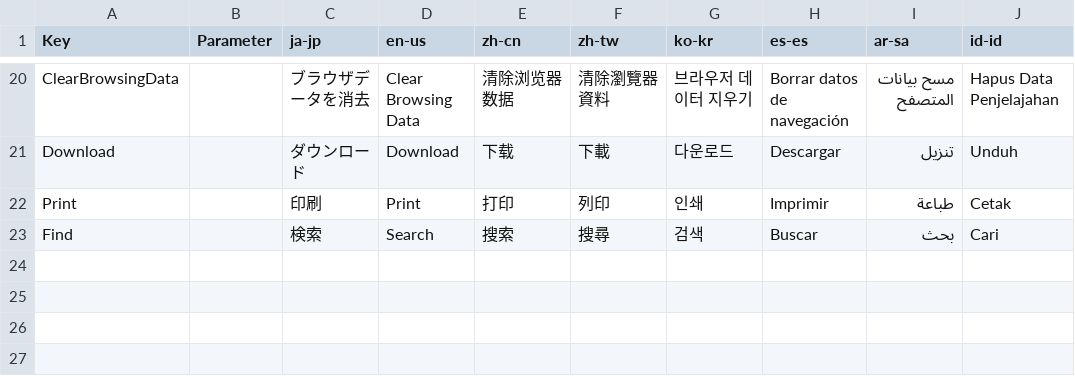
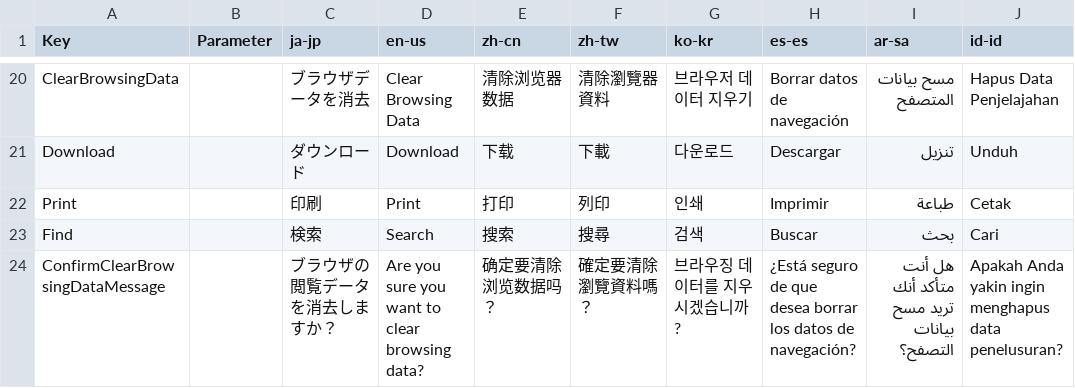
Before and after one commit to manju-summoner/YukkuriMovieMaker.Plugin.Community, a CSV file: YukkuriMovieMaker.Plugin.Community/Tool/Browser/Texts.csv, drawn as a sheet; only a part is shown, gaps mark what is left out.

```diff
--- a/YukkuriMovieMaker.Plugin.Community/Tool/Browser/Texts.csv
+++ b/YukkuriMovieMaker.Plugin.Community/Tool/Browser/Texts.csv
@@ -39 +39,2 @@ Print,,印刷,Print,打印,列印,인쇄,Imprimir,طباعة,Cetak,
 Find,,検索,Search,搜索,搜尋,검색,Buscar,بحث,Cari,
+ConfirmClearBrowsingDataMessage,,ブラウザの閲覧データを消去しますか？,Are you sure you want to clear browsing data?,确定要清除浏览数据吗？,確定要清除瀏覽資料嗎？,브라우징 데이터를 지우시겠습니까?,¿Está seguro de que desea borrar los datos de navegación?,هل أنت متأكد أنك تريد مسح بيانات التصفح؟,Apakah Anda yakin ingin menghapus data penelusuran?,
```
Also changed, not shown: 9 other files.
